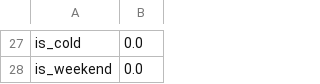
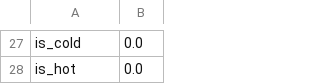
Before and after one commit to FaiqaRashid99/pearls-aqi-predictor, a CSV file: models/shap_importance.csv, drawn as a sheet; only a part is shown, gaps mark what is left out; the diff covers the shown part only; the diff names each change by its address in the sheet, - before the commit and + after, or states it on an @@ line.

```diff
--- a/models/shap_importance.csv
+++ b/models/shap_importance.csv
-A28: is_weekend
+A28: is_hot
```
Also changed, not shown: 7 added rows, 7 removed rows and 18 edited cells elsewhere in this file, 5 other files.
